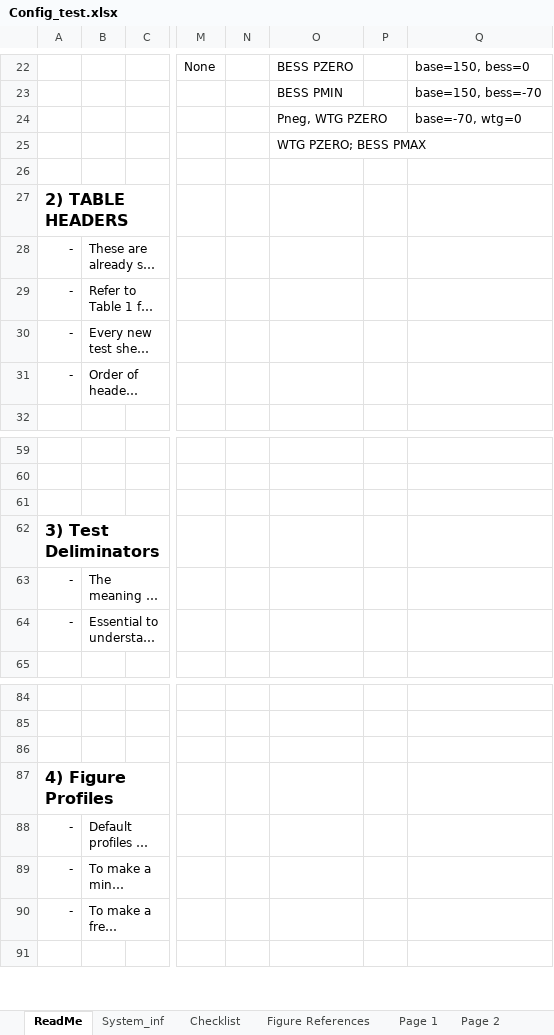
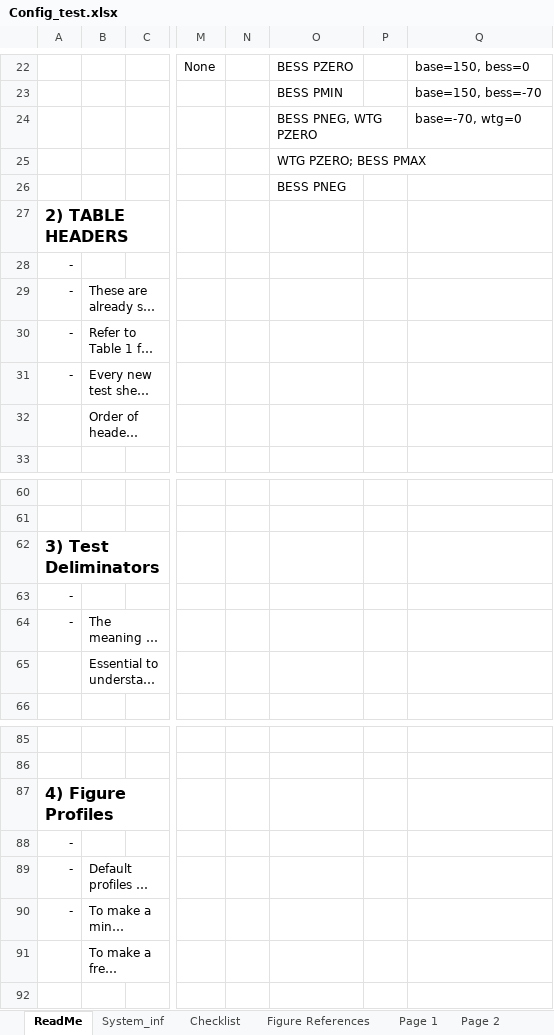
Before and after one commit to Windlab-Insights/junction_rivers_stage2, an Excel workbook: src/junction_rivers_stage2/PSCAD/scripts/Config_test.xlsx, sheet ReadMe, drawn as a sheet; only a part is shown, gaps mark what is left out; long unchanged cells end in …; values as stored, in another font and other column widths than the file's, no borders; charts and pictures and table styles not drawn; removed rows and columns are numbered as before the commit, all else as after; rows hold the shown columns only; the diff names each change by its address in the sheet, - before the commit and + after, or states it on an @@ line.

Commit message:
added an additional wind farm state called bess pneg dmat wtg pzero where the wind turbine p reference is zero and the bess is negative of whatever the reference specifed is on pbase

```diff
--- a/src/junction_rivers_stage2/PSCAD/scripts/Config_test.xlsx (sheet ReadMe)
+++ b/src/junction_rivers_stage2/PSCAD/scripts/Config_test.xlsx (sheet ReadMe)
-O24: Pneg, WTG PZERO
+O24: BESS PNEG, WTG PZERO
-O26: (empty)
+O26: BESS PNEG
+row 28: -
-A32: -
+A32: (empty)
-row 61: (empty)
+row 63: -
-A65: -
+A65: (empty)
-row 86: (empty)
+row 88: -
-A91: -
+A91: (empty)
```
Also changed, not shown: sheet System_inf, charts or pictures, src/junction_rivers_stage2/PSCAD/scripts/Config_DMAT_test.xlsx, 1 other file.
